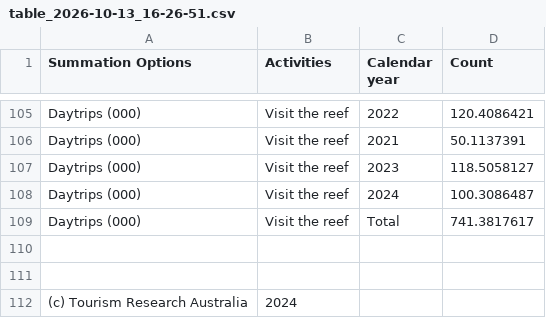
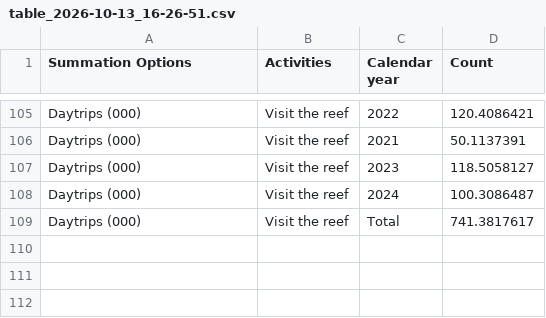
Before and after one commit to swuu0135/FIT3179, a CSV file: 6_bump_chart/table_2026-10-13_16-26-51.csv, drawn as a sheet; only a part is shown, gaps mark what is left out; the diff names each change by its address in the sheet, - before the commit and + after, or states it on an @@ line.

```diff
--- a/6_bump_chart/table_2026-10-13_16-26-51.csv
+++ b/6_bump_chart/table_2026-10-13_16-26-51.csv
-row 110: (empty)
-row 111: (empty)
-row 112: (c) Tourism Research Australia | 2024
```
Also changed, not shown: 5 other files.
